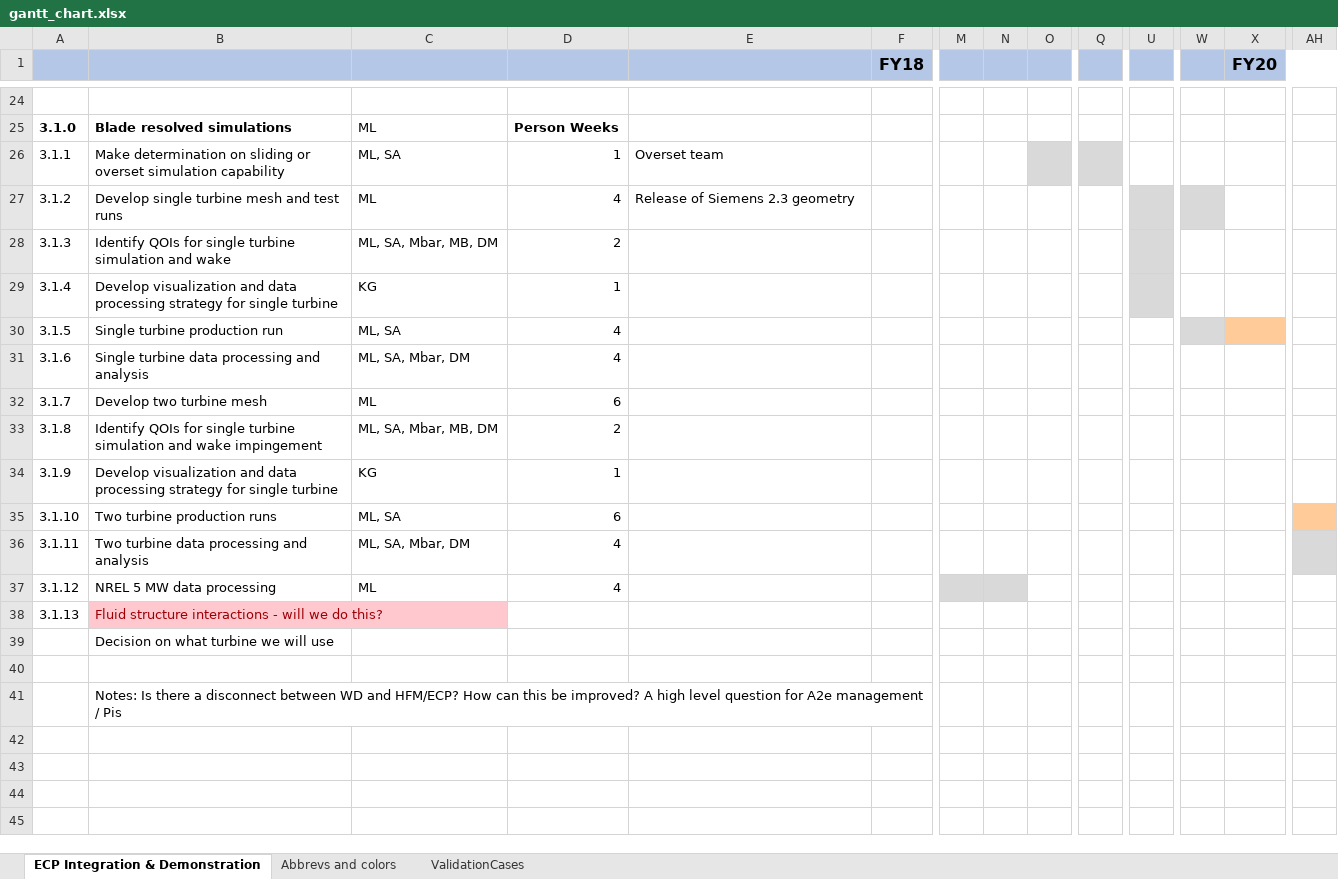
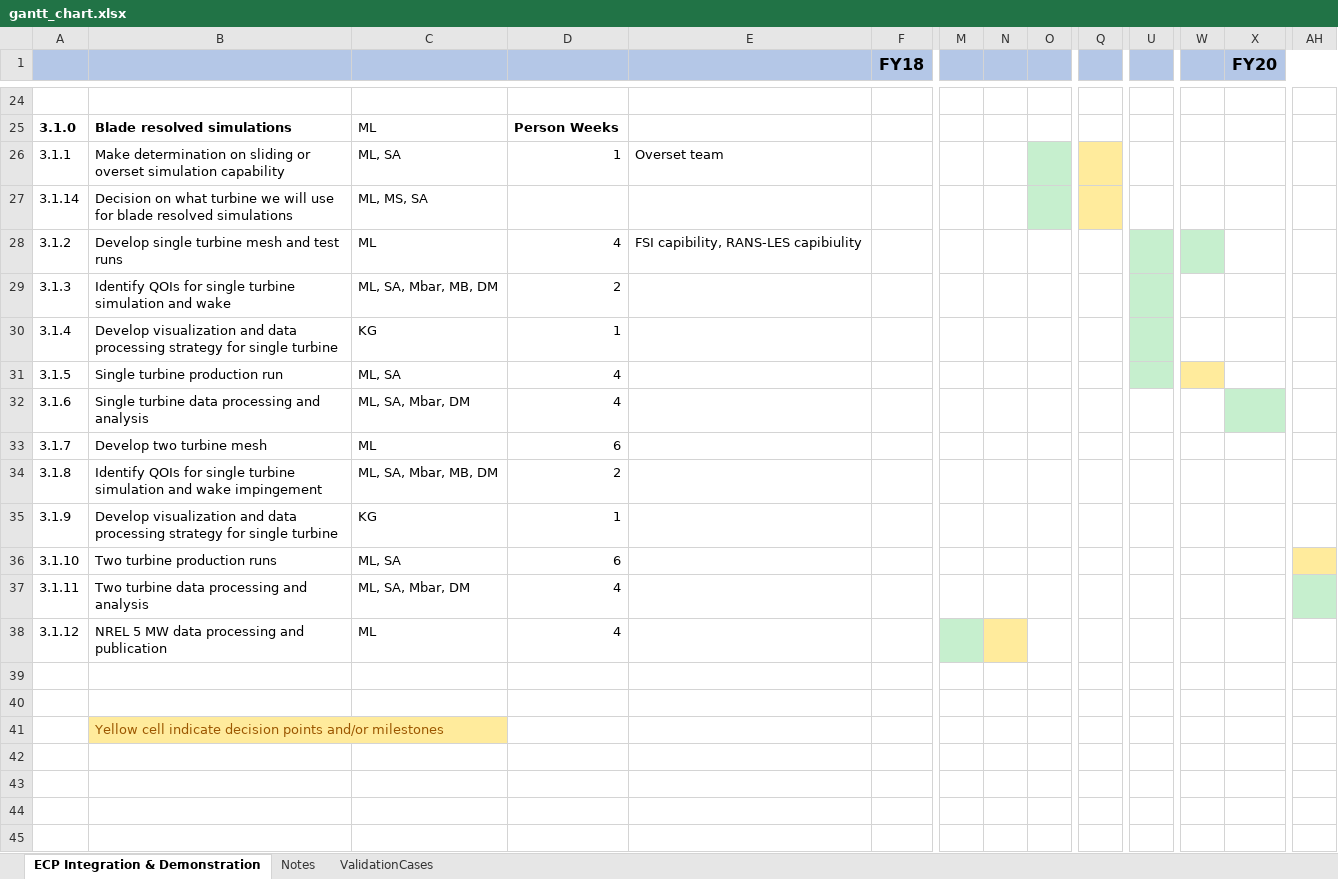
Before and after one commit to lawsonro3/hfm_integration_demonstration_plan, an Excel workbook: gantt_chart.xlsx, sheet ECP Integration & Demonstration, drawn as a sheet; only a part is shown, gaps mark what is left out; values as stored, in another font and other column widths than the file's, no borders; removed rows and columns are numbered as before the commit, all else as after; rows hold the shown columns only; the diff covers the shown part only; the diff names each change by its address in the sheet, - before the commit and + after, or states it on an @@ line.

```diff
--- a/gantt_chart.xlsx (sheet ECP Integration & Demonstration)
+++ b/gantt_chart.xlsx (sheet ECP Integration & Demonstration)
-sheet tab: Abbrevs and colors
+sheet tab: Notes
-Q26 fill: #D9D9D9
+Q26 fill: #FFEB9C
+row 27: 3.1.14 | Decision on what turbine we will use for blade resolved simulations | ML, MS, SA
-E28: Release of Siemens 2.3 geometry
+E28: FSI capibility, RANS-LES capibiulity
-U31 fill: none
+U31 fill: #C6EFCE
-W31 fill: #D9D9D9
+W31 fill: #FFEB9C
-X31 fill: #FFCC99
+X31 fill: none
-X32 fill: none
+X32 fill: #C6EFCE
-AH36 fill: #FFCC99
+AH36 fill: #FFEB9C
-B38: NREL 5 MW data processing
+B38: NREL 5 MW data processing and publication
-N38 fill: #D9D9D9
+N38 fill: #FFEB9C
-row 38: 3.1.13 | Fluid structure interactions - will we do this?
-row 39:  | Decision on what turbine we will use
+row 40: (empty)
-B41: Notes: Is there a disconnect between WD and HFM/ECP? How can this be improved? A high level question for A2e management / Pis
+B41: Yellow cell indicate decision points and/or milestones
@@ B41 fill: none → #FFEB9C, text colour: black → #9C5700 @@
```
Also changed, not shown: 4 added rows, 4 removed rows, 12 edited cells and cell formats elsewhere in this sheet.
